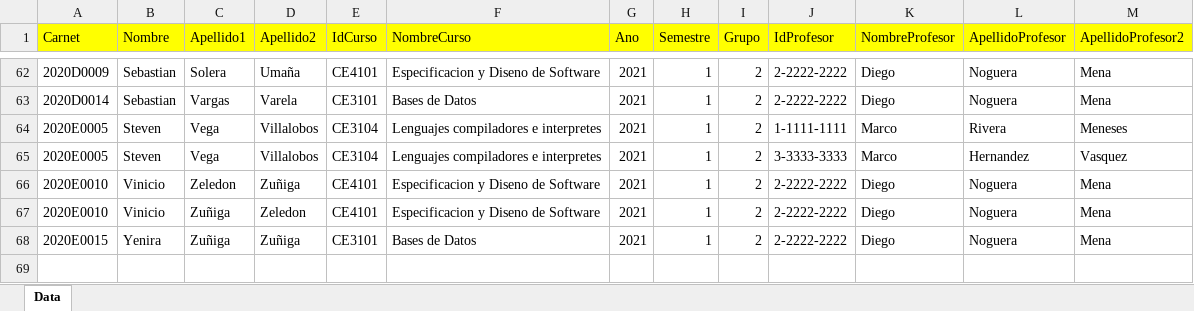
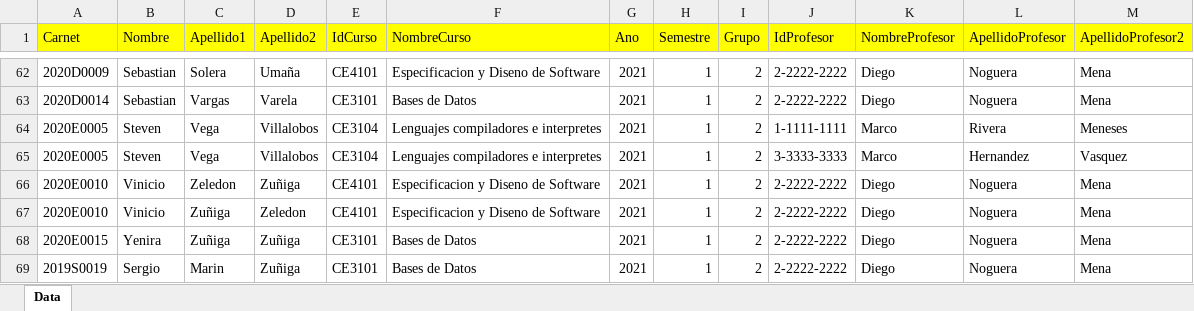
Before and after one commit to AlvaroVargasM/XTECDigital, an Excel workbook: XTECDigital-RelationalDB-RESTAPI/RelationalDB_RESTAPI/TempFolder/SemestreData.xlsx, sheet Data, drawn as a sheet; only a part is shown, gaps mark what is left out; values as stored, in another font and other column widths than the file's, no borders; the diff names each change by its address in the sheet, - before the commit and + after, or states it on an @@ line.

Commit message:
Code Optimized and New Data in SemestreData

```diff
--- a/XTECDigital-RelationalDB-RESTAPI/RelationalDB_RESTAPI/TempFolder/SemestreData.xlsx (sheet Data)
+++ b/XTECDigital-RelationalDB-RESTAPI/RelationalDB_RESTAPI/TempFolder/SemestreData.xlsx (sheet Data)
+row 69: 2019S0019 | Sergio | Marin | Zuñiga | CE3101 | Bases de Datos | 2021 | 1 | 2 | 2-2222-2222 | Diego | Noguera | Mena
```
Also changed, not shown: 2 other files.
